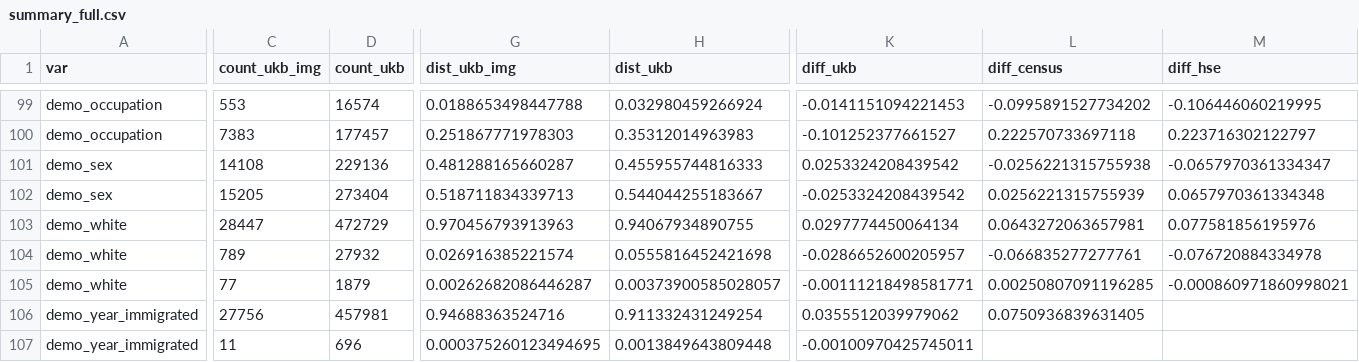
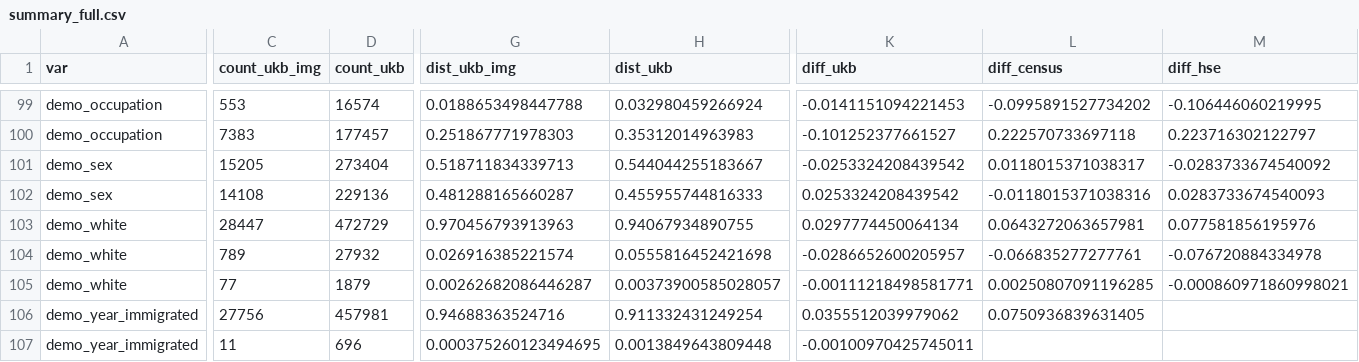
Before and after one commit to vcbradley/ukb-selection-bias, a CSV file: analysis/summary_full.csv, drawn as a sheet; only a part is shown, gaps mark what is left out; the diff names each change by its address in the sheet, - before the commit and + after, or states it on an @@ line.

Commit message:
fixing gender

```diff
--- a/analysis/summary_full.csv
+++ b/analysis/summary_full.csv
-C101 (count_ukb_img): 14108
+C101 (count_ukb_img): 15205
-D101 (count_ukb): 229136
+D101 (count_ukb): 273404
-G101 (dist_ukb_img): 0.481288165660287
+G101 (dist_ukb_img): 0.518711834339713
-H101 (dist_ukb): 0.455955744816333
+H101 (dist_ukb): 0.544044255183667
-K101 (diff_ukb): 0.0253324208439542
+K101 (diff_ukb): -0.0253324208439542
-L101 (diff_census): -0.0256221315755938
+L101 (diff_census): 0.0118015371038317
-M101 (diff_hse): -0.0657970361334347
+M101 (diff_hse): -0.0283733674540092
-C102 (count_ukb_img): 15205
+C102 (count_ukb_img): 14108
-D102 (count_ukb): 273404
+D102 (count_ukb): 229136
-G102 (dist_ukb_img): 0.518711834339713
+G102 (dist_ukb_img): 0.481288165660287
-H102 (dist_ukb): 0.544044255183667
+H102 (dist_ukb): 0.455955744816333
-K102 (diff_ukb): -0.0253324208439542
+K102 (diff_ukb): 0.0253324208439542
-L102 (diff_census): 0.0256221315755939
+L102 (diff_census): -0.0118015371038316
-M102 (diff_hse): 0.0657970361334348
+M102 (diff_hse): 0.0283733674540093
```
